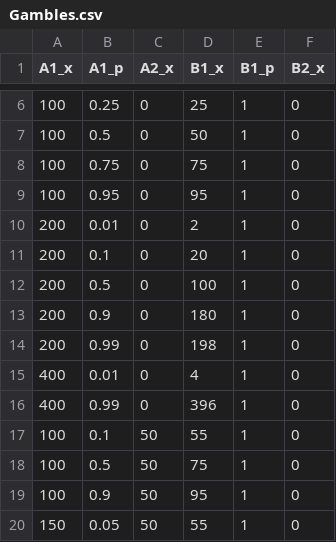
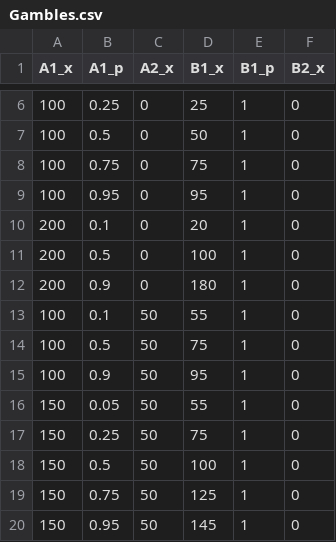
Before and after one commit to benj1003/Comparing-normative-and-descriptive-models-of-probability-weighting, a CSV file: Generating gambles/Gambles.csv, drawn as a sheet; only a part is shown, gaps mark what is left out; the shorter side is filled out with more unchanged rows; the diff names each change by its address in the sheet, - before the commit and + after, or states it on an @@ line.

Commit message:
Deleting gambels with p=0.01 or p=0.99

```diff
--- a/Generating gambles/Gambles.csv
+++ b/Generating gambles/Gambles.csv
-row 10: 200 | 0.01 | 0 | 2 | 1 | 0
-row 14: 200 | 0.99 | 0 | 198 | 1 | 0
-row 15: 400 | 0.01 | 0 | 4 | 1 | 0
-row 16: 400 | 0.99 | 0 | 396 | 1 | 0
```
